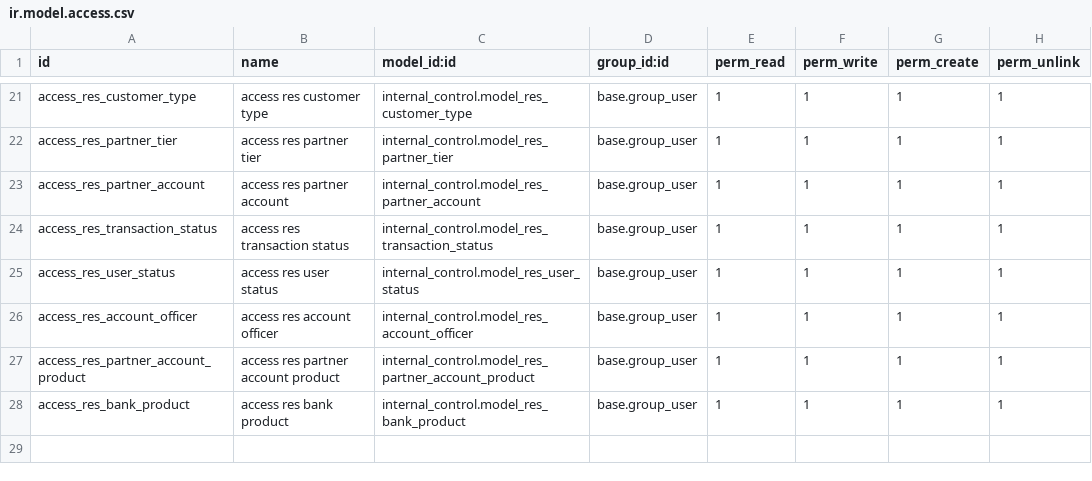
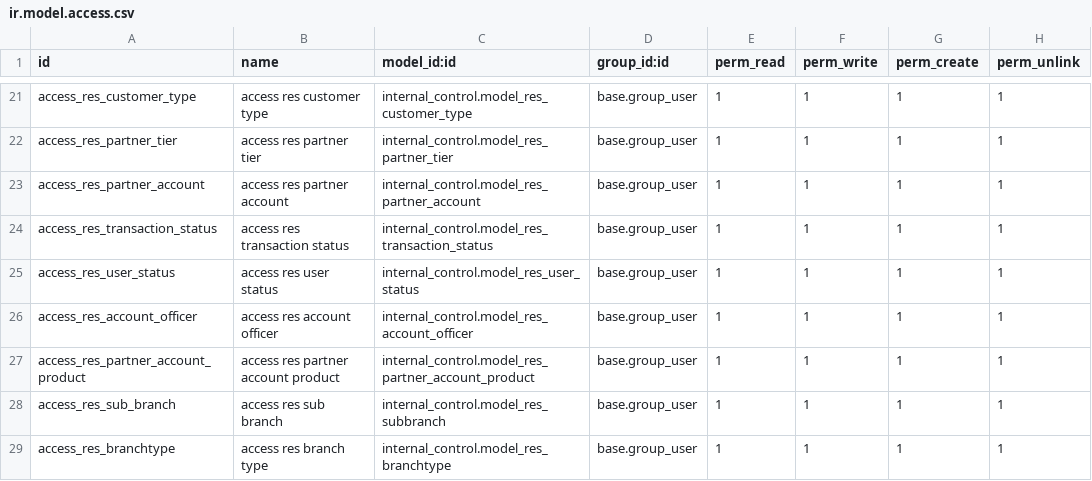
Before and after one commit to novaji-introserve/matrics-app, a CSV file: internal_control/security/ir.model.access.csv, drawn as a sheet; only a part is shown, gaps mark what is left out.

Commit message:
added branch_type,subbranch and modify hr_employee model

```diff
--- a/internal_control/security/ir.model.access.csv
+++ b/internal_control/security/ir.model.access.csv
@@ -27,2 +27,3 @@ access_res_account_officer,access res account officer,internal_control.model_res
 access_res_partner_account_product,access res partner account product,internal_control.model_res_partner_account_product,base.group_user,1,1,1,1
-access_res_bank_product,access res bank product,internal_control.model_res_bank_product,base.group_user,1,1,1,1
+access_res_sub_branch,access res sub branch,internal_control.model_res_subbranch,base.group_user,1,1,1,1
+access_res_branchtype,access res branch type,internal_control.model_res_branchtype,base.group_user,1,1,1,1
```
Also changed, not shown: 17 other files.
